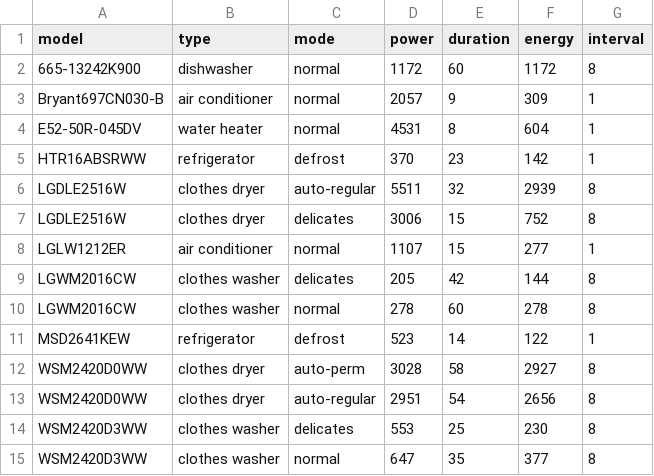
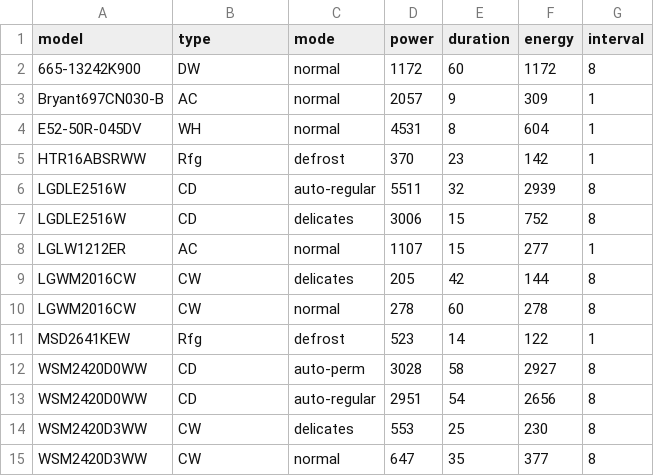
Before and after one commit to Tylores/der_anon, a CSV file: data/frr.csv, drawn as a sheet.

```diff
--- a/data/frr.csv
+++ b/data/frr.csv
@@ -1,15 +1,15 @@
 model,type,mode,power,duration,energy,interval
-665-13242K900,dishwasher,normal,1172,60,1172,8
-Bryant697CN030-B,air conditioner,normal,2057,9,309,1
-E52-50R-045DV,water heater,normal,4531,8,604,1
-HTR16ABSRWW,refrigerator,defrost,370,23,142,1
-LGDLE2516W,clothes dryer,auto-regular,5511,32,2939,8
-LGDLE2516W,clothes dryer,delicates,3006,15,752,8
-LGLW1212ER,air conditioner,normal,1107,15,277,1
-LGWM2016CW,clothes washer,delicates,205,42,144,8
-LGWM2016CW,clothes washer,normal,278,60,278,8
-MSD2641KEW,refrigerator,defrost,523,14,122,1
-WSM2420D0WW,clothes dryer,auto-perm,3028,58,2927,8
-WSM2420D0WW,clothes dryer,auto-regular,2951,54,2656,8
-WSM2420D3WW,clothes washer,delicates,553,25,230,8
-WSM2420D3WW,clothes washer,normal,647,35,377,8
+665-13242K900,DW,normal,1172,60,1172,8
+Bryant697CN030-B,AC,normal,2057,9,309,1
+E52-50R-045DV,WH,normal,4531,8,604,1
+HTR16ABSRWW,Rfg,defrost,370,23,142,1
+LGDLE2516W,CD,auto-regular,5511,32,2939,8
+LGDLE2516W,CD,delicates,3006,15,752,8
+LGLW1212ER,AC,normal,1107,15,277,1
+LGWM2016CW,CW,delicates,205,42,144,8
+LGWM2016CW,CW,normal,278,60,278,8
+MSD2641KEW,Rfg,defrost,523,14,122,1
+WSM2420D0WW,CD,auto-perm,3028,58,2927,8
+WSM2420D0WW,CD,auto-regular,2951,54,2656,8
+WSM2420D3WW,CW,delicates,553,25,230,8
+WSM2420D3WW,CW,normal,647,35,377,8
```
Also changed, not shown: data/frr_split.csv, 14 other files.
